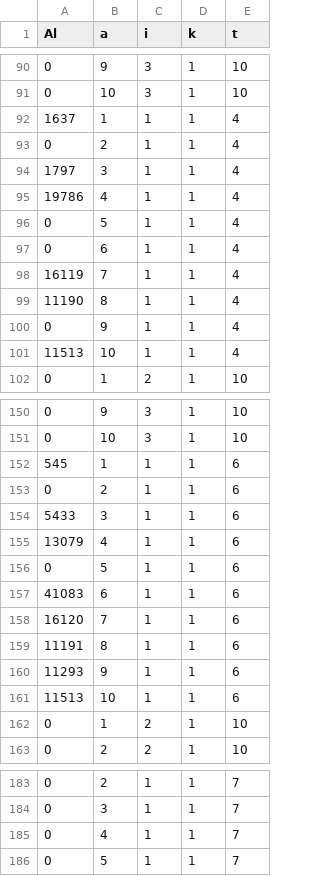
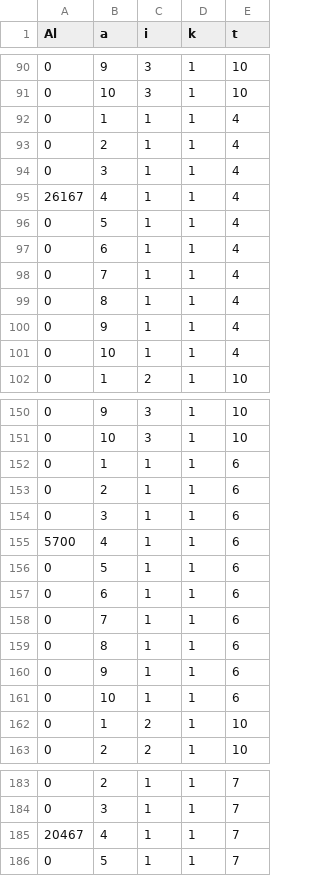
Before and after one commit to bnherrerac/G40-ICS1113, a CSV file: resultados/resultados_Al_sv_camch.csv, drawn as a sheet; only a part is shown, gaps mark what is left out; the diff covers the shown part only.

```diff
--- a/resultados/resultados_Al_sv_camch.csv
+++ b/resultados/resultados_Al_sv_camch.csv
@@ -91,12 +91,12 @@ Al,a,i,k,t
 0,10,3,1,10
-1637,1,1,1,4
+0,1,1,1,4
 0,2,1,1,4
-1797,3,1,1,4
-19786,4,1,1,4
+0,3,1,1,4
+26167,4,1,1,4
 0,5,1,1,4
 0,6,1,1,4
-16119,7,1,1,4
-11190,8,1,1,4
+0,7,1,1,4
+0,8,1,1,4
 0,9,1,1,4
-11513,10,1,1,4
+0,10,1,1,4
 0,1,2,1,10
@@ -151,12 +151,12 @@ Al,a,i,k,t
 0,10,3,1,10
-545,1,1,1,6
+0,1,1,1,6
 0,2,1,1,6
-5433,3,1,1,6
-13079,4,1,1,6
+0,3,1,1,6
+5700,4,1,1,6
 0,5,1,1,6
-41083,6,1,1,6
-16120,7,1,1,6
-11191,8,1,1,6
-11293,9,1,1,6
-11513,10,1,1,6
+0,6,1,1,6
+0,7,1,1,6
+0,8,1,1,6
+0,9,1,1,6
+0,10,1,1,6
 0,1,2,1,10
@@ -184,3 +184,3 @@ Al,a,i,k,t
 0,3,1,1,7
-0,4,1,1,7
+20467,4,1,1,7
 0,5,1,1,7
```
Also changed, not shown: 13 edited cells elsewhere in this file, 5 other files.
